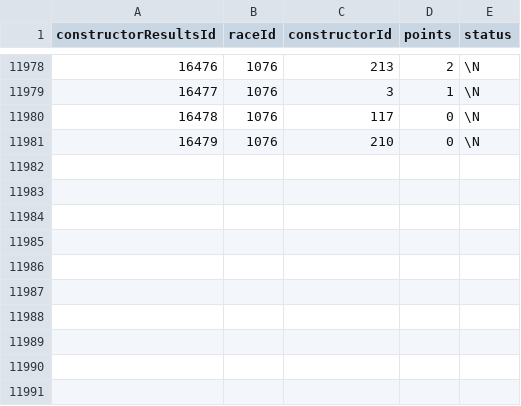
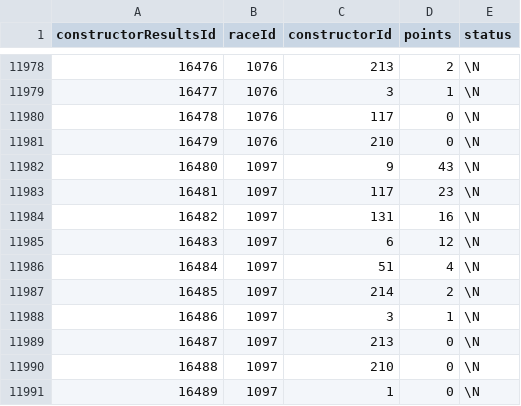
Before and after one commit to ivamorgra/TFG-F1, a CSV file: datasets/constructor_results.csv, drawn as a sheet; only a part is shown, gaps mark what is left out.

```diff
--- a/datasets/constructor_results.csv
+++ b/datasets/constructor_results.csv
@@ -11981 +11981,11 @@ constructorResultsId,raceId,constructorId,points,status
 16479,1076,210,0,\N
+16480,1097,9,43,\N
+16481,1097,117,23,\N
+16482,1097,131,16,\N
+16483,1097,6,12,\N
+16484,1097,51,4,\N
+16485,1097,214,2,\N
+16486,1097,3,1,\N
+16487,1097,213,0,\N
+16488,1097,210,0,\N
+16489,1097,1,0,\N
```
Also changed, not shown: 6 other files.
